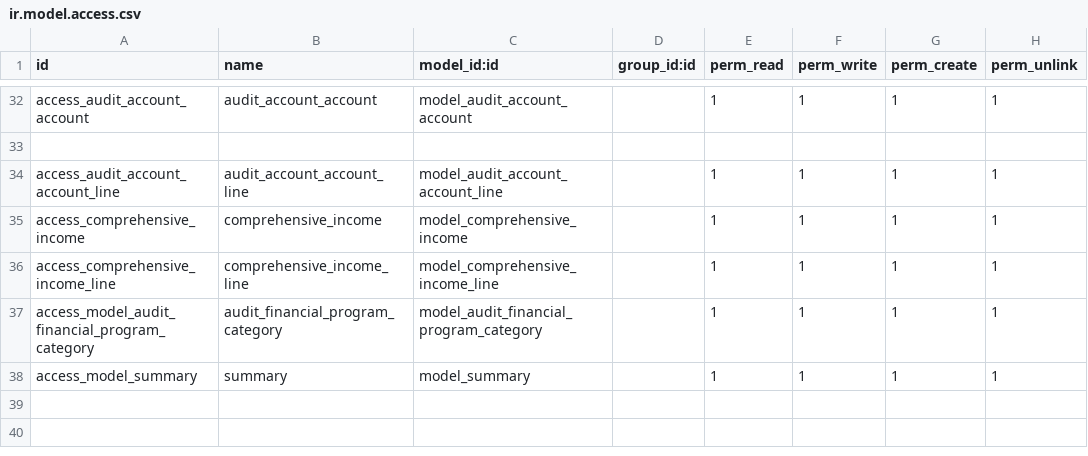
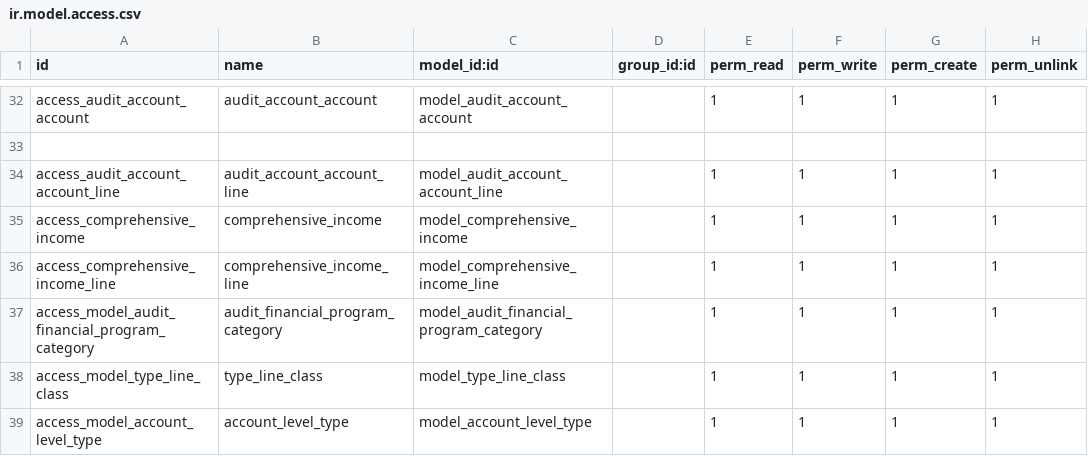
Before and after one commit to basherdawod/Tanweer, a CSV file: audit_management/security/ir.model.access.csv, drawn as a sheet; only a part is shown, gaps mark what is left out.

```diff
--- a/audit_management/security/ir.model.access.csv
+++ b/audit_management/security/ir.model.access.csv
@@ -37,2 +37,3 @@ access_comprehensive_income_line,comprehensive_income_line,model_comprehensive_i
 access_model_audit_financial_program_category,audit_financial_program_category,model_audit_financial_program_category,,1,1,1,1
-access_model_summary,summary,model_summary,,1,1,1,1
+access_model_type_line_class,type_line_class,model_type_line_class,,1,1,1,1
+access_model_account_level_type,account_level_type,model_account_level_type,,1,1,1,1
```
Also changed, not shown: 5 other files.
